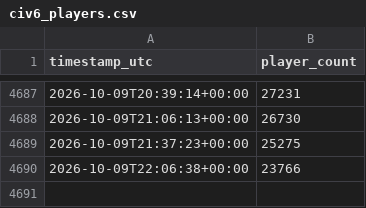
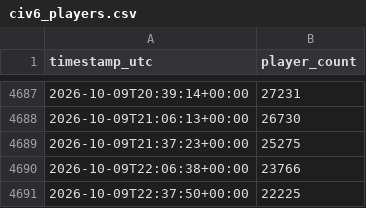
Before and after one commit to josephcasey/Steamdb-analyser, a CSV file: data/civ6_players.csv, drawn as a sheet; only a part is shown, gaps mark what is left out.

```diff
--- a/data/civ6_players.csv
+++ b/data/civ6_players.csv
@@ -4690 +4690,2 @@ timestamp_utc,player_count
 2026-10-09T22:06:38+00:00,23766
+2026-10-09T22:37:50+00:00,22225
```
Also changed, not shown: data/civ7_players.csv, 1 other file.
